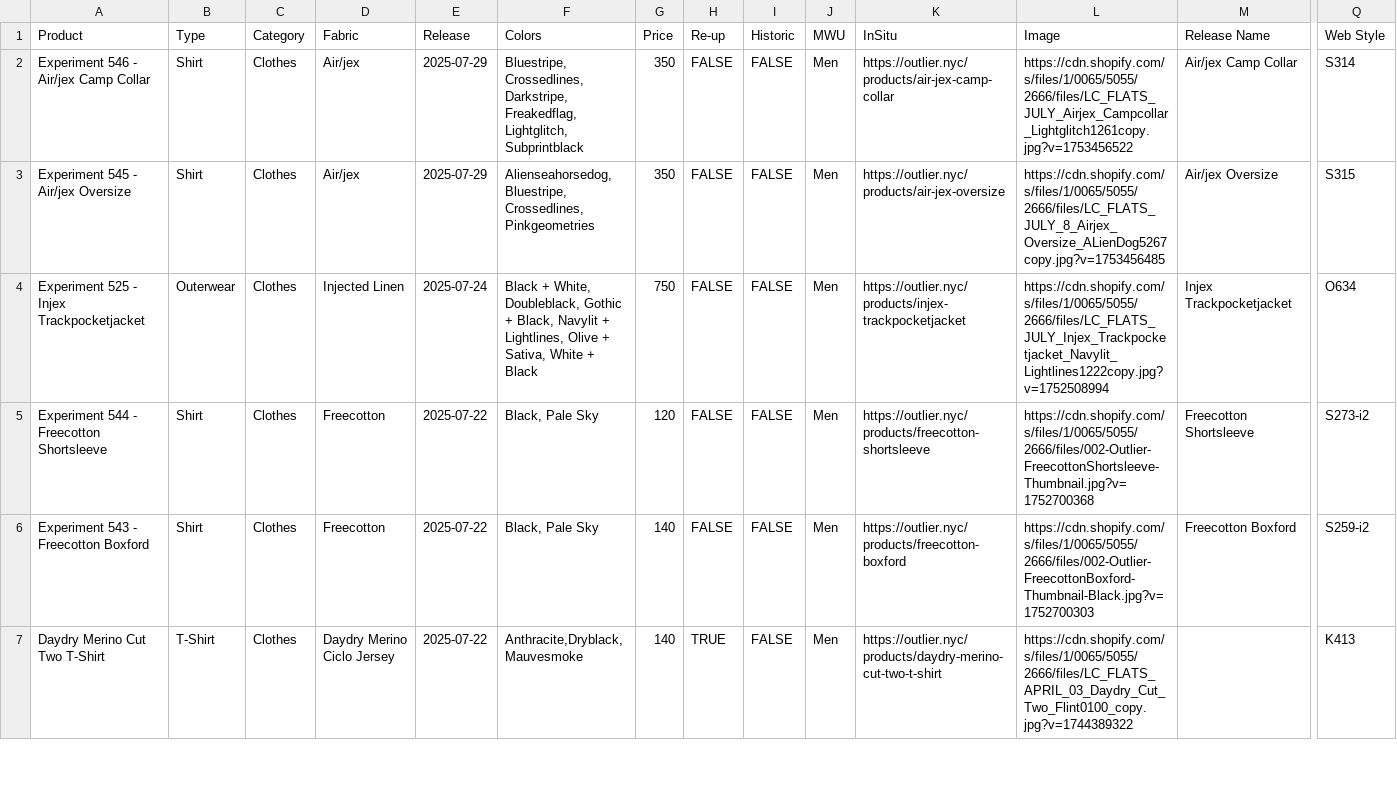
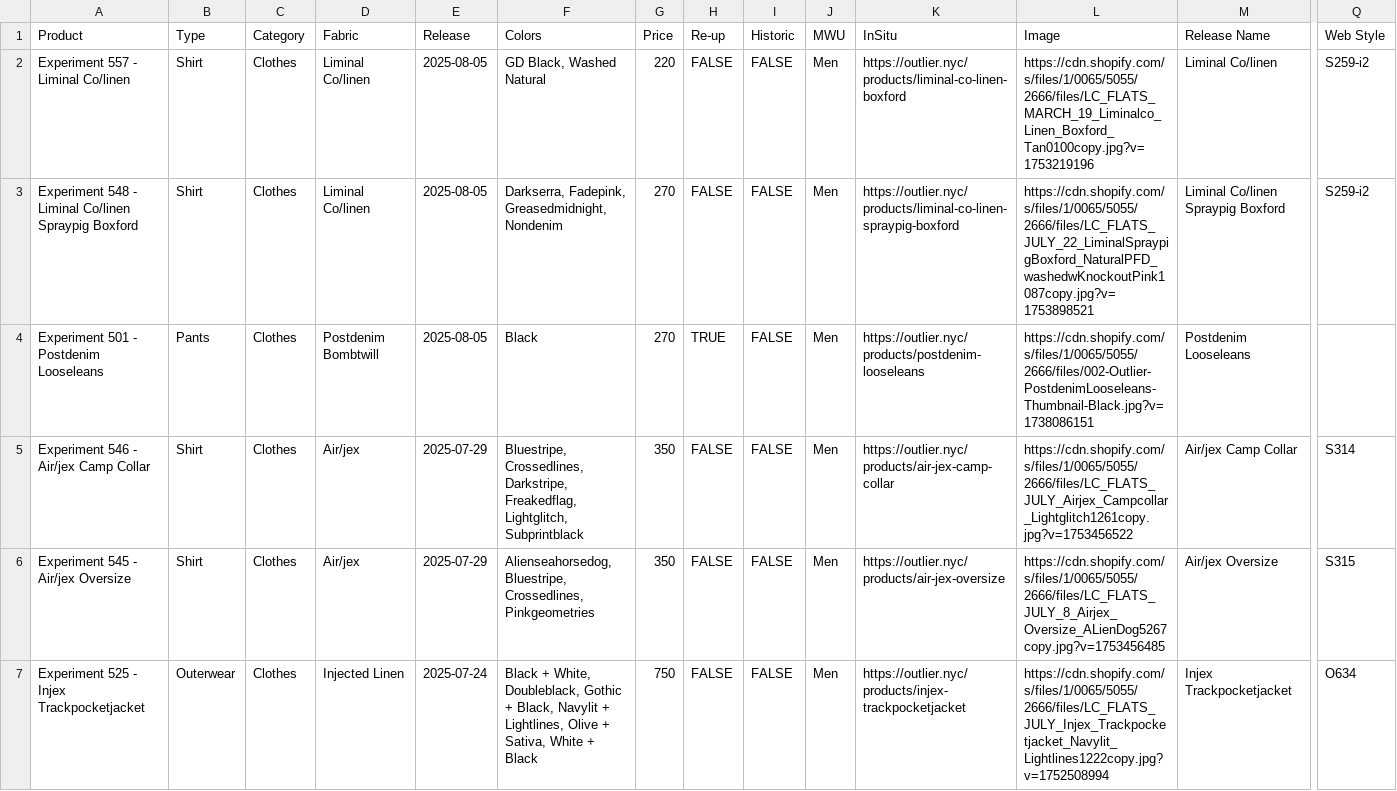
Before and after one commit to ciyer/outlier, a CSV file: public/outlier-data.csv, drawn as a sheet; only a part is shown, gaps mark what is left out; the shorter side is filled out with more unchanged rows; rows hold the shown columns only; the diff names each change by its address in the sheet, - before the commit and + after, or states it on an @@ line.

Commit message:
2025-08-05 drops

```diff
--- a/public/outlier-data.csv
+++ b/public/outlier-data.csv
+row 2: Experiment 557 - Liminal Co/linen | Shirt | Clothes | Liminal Co/linen | 2025-08-05 | GD Black, Washed Natural | 220 | FALSE | FALSE | Men | https://outlier.nyc/products/liminal-co-linen-boxford | https://cdn.shopify.com/s/files/1/0065/5055/2666/files/LC_FLATS_MARCH_19_Liminalco_Linen_Boxford_Tan0100copy.jpg?v=1753219196 | Liminal Co/linen | S259-i2
+row 3: Experiment 548 - Liminal Co/linen Spraypig Boxford | Shirt | Clothes | Liminal Co/linen | 2025-08-05 | Darkserra, Fadepink, Greasedmidnight, Nondenim | 270 | FALSE | FALSE | Men | https://outlier.nyc/products/liminal-co-linen-spraypig-boxford | https://cdn.shopify.com/s/files/1/0065/5055/2666/files/LC_FLATS_JULY_22_LiminalSpraypigBoxford_NaturalPFD_washedwKnockoutPink1087copy.jpg?v=1753898521 | Liminal Co/linen Spraypig Boxford | S259-i2
+row 4: Experiment 501 - Postdenim Looseleans | Pants | Clothes | Postdenim Bombtwill | 2025-08-05 | Black | 270 | TRUE | FALSE | Men | https://outlier.nyc/products/postdenim-looseleans | https://cdn.shopify.com/s/files/1/0065/5055/2666/files/002-Outlier-PostdenimLooseleans-Thumbnail-Black.jpg?v=1738086151 | Postdenim Looseleans
```
